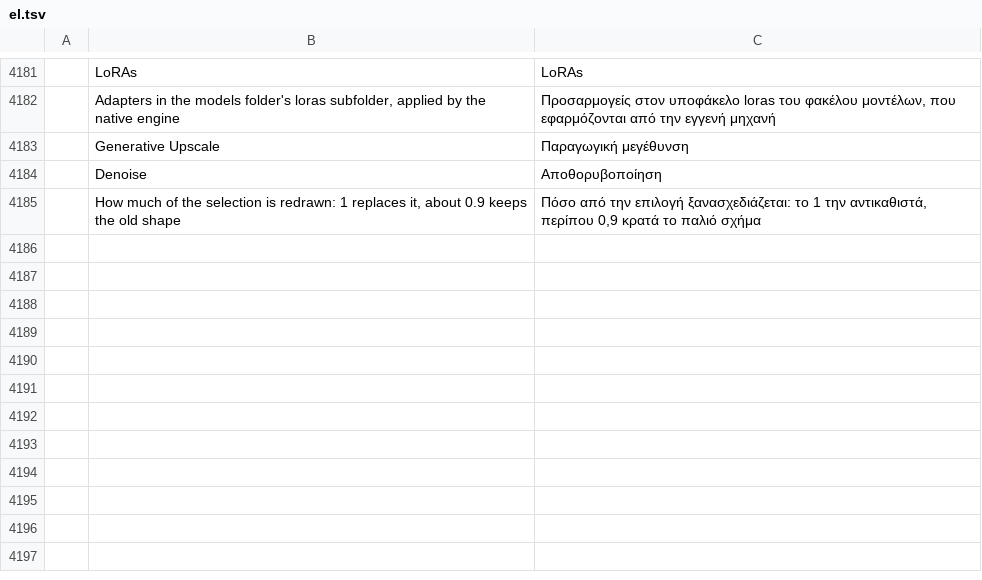
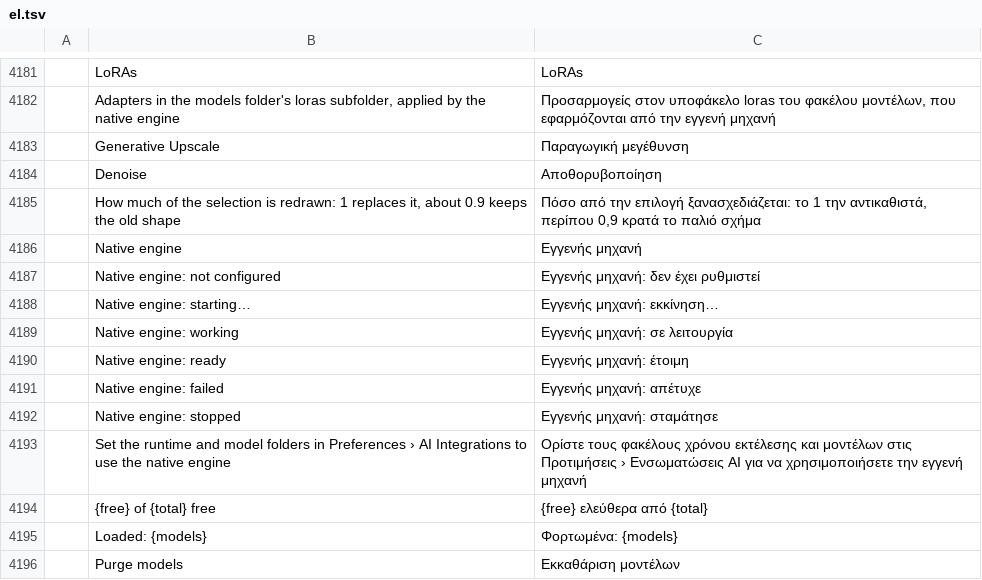
Before and after one commit to CodyChuGit/comfy-photocraft, a TSV file: crates/ui-egui/src/i18n/el.tsv, drawn as a sheet; only a part is shown, gaps mark what is left out; the diff names each change by its address in the sheet, - before the commit and + after, or states it on an @@ line.

Commit message:
generate: the native worker on the engine page; GPU detection (plan-native-engine Phase 5)
- genai native: NativeBackend::status answers without waiting for a request holding the
  channel and without starting a worker (stopped / starting / running / ready / failed with the
  reason: a failed start, a refused card, missing runtime libraries); start, purge (never
  starts one), the worker's stderr to a log with RUST_LOG=info. The diffusion engine comes first
  in the worker so its health names the card; a missing CUDA runtime is a Refused engine whose
  health carries the sentence.
- generate.engine.status gains `native`; start / stop / restart take {engine: "native"};
  generate.engine.purge {engine} unloads the native worker's models and the ComfyUI server's.
- The status-bar dot follows the engine the commands go to, with a menu section per engine;
  Preferences > AI Integrations shows the native engine (Start / Stop / Purge models / Show
  log). 11 strings in 20 languages.
- generate_engine_cmds.rs: its double-encoded text (since 467a8ae0) repaired.
- Docs: plan Phase 5 status, roadmap, dev log.

Live: stopped, then ready on the RTX 5090 with krea2-turbo loaded and 14.6 of 34.2 GB free,
then Purge (nothing loaded, worker kept). Needs genai-native 182e897 (local).

```diff
--- a/crates/ui-egui/src/i18n/el.tsv
+++ b/crates/ui-egui/src/i18n/el.tsv
+row 4186:  | Native engine | Εγγενής μηχανή
+row 4187:  | Native engine: not configured | Εγγενής μηχανή: δεν έχει ρυθμιστεί
+row 4188:  | Native engine: starting… | Εγγενής μηχανή: εκκίνηση…
+row 4189:  | Native engine: working | Εγγενής μηχανή: σε λειτουργία
+row 4190:  | Native engine: ready | Εγγενής μηχανή: έτοιμη
+row 4191:  | Native engine: failed | Εγγενής μηχανή: απέτυχε
+row 4192:  | Native engine: stopped | Εγγενής μηχανή: σταμάτησε
+row 4193:  | Set the runtime and model folders in Preferences › AI Integrations to use the native engine | Ορίστε τους φακέλους χρόνου εκτέλεσης και μοντέλων στις Προτιμήσεις › Ενσωματώσεις AI για να χρησιμοποιήσετε την εγγενή μηχανή
+row 4194:  | {free} of {total} free | {free} ελεύθερα από {total}
+row 4195:  | Loaded: {models} | Φορτωμένα: {models}
+row 4196:  | Purge models | Εκκαθάριση μοντέλων
```
Also changed, not shown: crates/ui-egui/src/i18n/ja.tsv, crates/ui-egui/src/i18n/ko.tsv, 25 other files.
